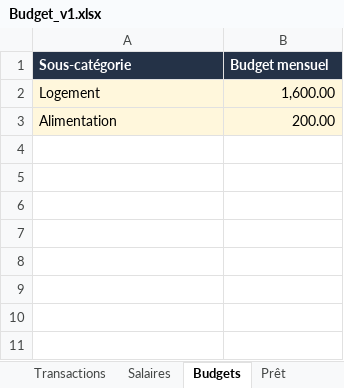
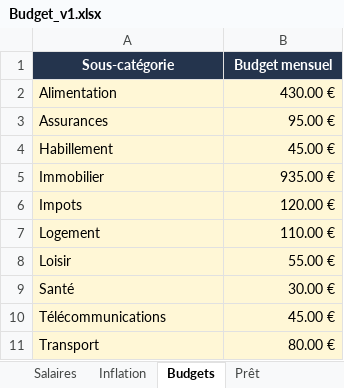
Before and after one commit to valpdu12-dev/budget-dashboard-portfolio-codex, an Excel workbook: public/modeles/Budget_v1.xlsx, sheet Budgets, drawn as a sheet; values as stored, in another font and other column widths than the file's, no borders; table styles not drawn; removed rows and columns are numbered as before the commit, all else as after; the diff names each change by its address in the sheet, - before the commit and + after, or states it on an @@ line.

Commit message:
Align Excel template with demo data

```diff
--- a/public/modeles/Budget_v1.xlsx (sheet Budgets)
+++ b/public/modeles/Budget_v1.xlsx (sheet Budgets)
+sheet tab: Inflation
-A1:B1 alignment: left
+A1:B1 alignment: center
-row 2: Logement | 1,600.00
-B2 (Budget mensuel): 200.00
+B2 (Budget mensuel): 430.00 €
+row 3: Assurances | 95.00 €
+row 4: Habillement | 45.00 €
+row 5: Immobilier | 935.00 €
+row 6: Impots | 120.00 €
+row 7: Logement | 110.00 €
+row 8: Loisir | 55.00 €
+row 9: Santé | 30.00 €
+row 10: Télécommunications | 45.00 €
+row 11: Transport | 80.00 €
```
Also changed, not shown: sheet Transactions, sheet Salaires, sheet Notice, sheet Comptes, sheet Prêt, sheet Paramètres, 11 other files.
